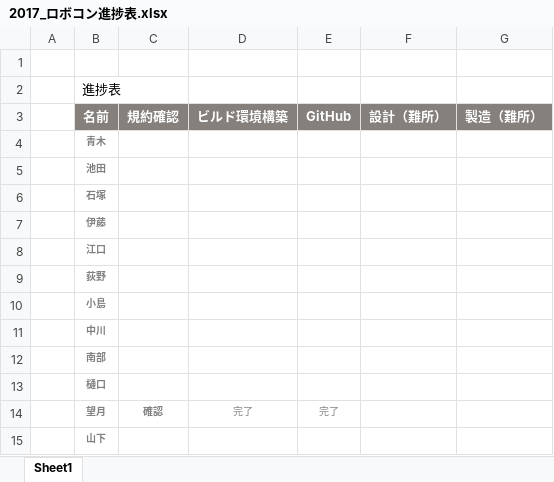
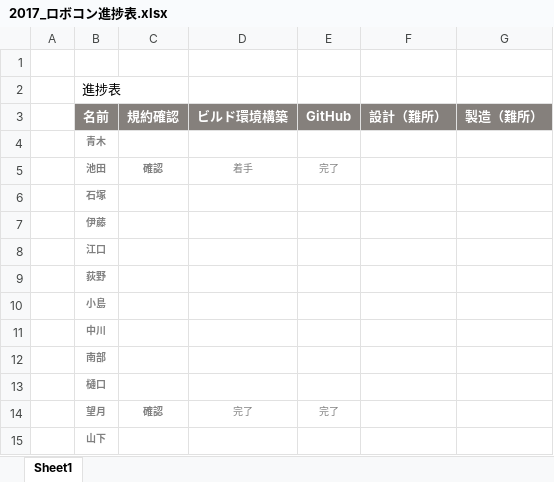
Before and after one commit to robokon/Robokon, an Excel workbook: 2017_ロボコン進捗表.xlsx, sheet Sheet1, drawn as a sheet; values as stored, in another font and other column widths than the file's, no borders; the diff names each change by its address in the sheet, - before the commit and + after, or states it on an @@ line.

Commit message:
池田入力完了_20170527現在

```diff
--- a/2017_ロボコン進捗表.xlsx (sheet Sheet1)
+++ b/2017_ロボコン進捗表.xlsx (sheet Sheet1)
-C5 (規約確認): (empty)
+C5 (規約確認): 確認
-D5 (ビルド環境構築): (empty)
+D5 (ビルド環境構築): 着手
-E5 (GitHub): (empty)
+E5 (GitHub): 完了
```
